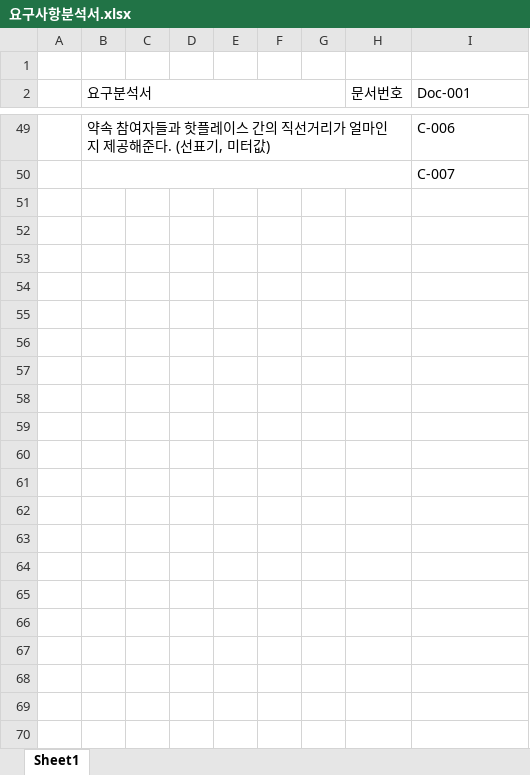
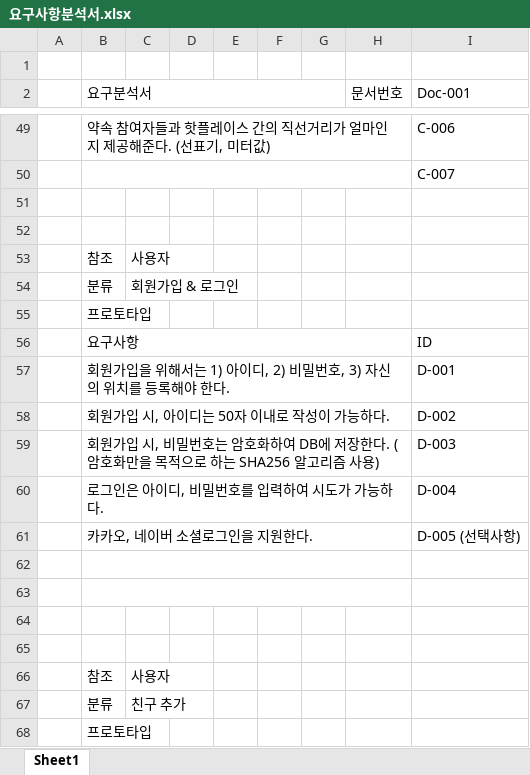
Before and after one commit to skok1025/MeetLocationProduct, an Excel workbook: docs/요구사항분석서.xlsx, sheet Sheet1, drawn as a sheet; only a part is shown, gaps mark what is left out; values as stored, in another font and other column widths than the file's, no cell formats; the diff covers the shown part only; the diff names each change by its address in the sheet, - before the commit and + after, or states it on an @@ line.

Commit message:
미팅위치 알림이 - 회원가입 기본기능 추가

```diff
--- a/docs/요구사항분석서.xlsx (sheet Sheet1)
+++ b/docs/요구사항분석서.xlsx (sheet Sheet1)
+row 51: (empty)
+row 52: (empty)
+row 53:  | 참조 | 사용자
+row 54:  | 분류 | 회원가입 & 로그인
+row 55:  | 프로토타입
+row 56:  | 요구사항 |  |  |  |  |  |  | ID
+row 57:  | 회원가입을 위해서는 1) 아이디, 2) 비밀번호, 3) 자신의 위치를 등록해야 한다. |  |  |  |  |  |  | D-001
+row 58:  | 회원가입 시, 아이디는 50자 이내로 작성이 가능하다. |  |  |  |  |  |  | D-002
+row 59:  | 회원가입 시, 비밀번호는 암호화하여 DB에 저장한다. (암호화만을 목적으로 하는 SHA256 알고리즘 사용) |  |  |  |  |  |  | D-003
+row 60:  | 로그인은 아이디, 비밀번호를 입력하여 시도가 가능하다. |  |  |  |  |  |  | D-004
+row 61:  | 카카오, 네이버 소셜로그인을 지원한다. |  |  |  |  |  |  | D-005 (선택사항)
+row 62: (empty)
+row 63: (empty)
+row 64: (empty)
+row 65: (empty)
+row 66:  | 참조 | 사용자
+row 67:  | 분류 | 친구 추가
+row 68:  | 프로토타입
```
Also changed, not shown: 16 added rows and 2 edited cells elsewhere in this sheet, cell formats, 8 other files.
